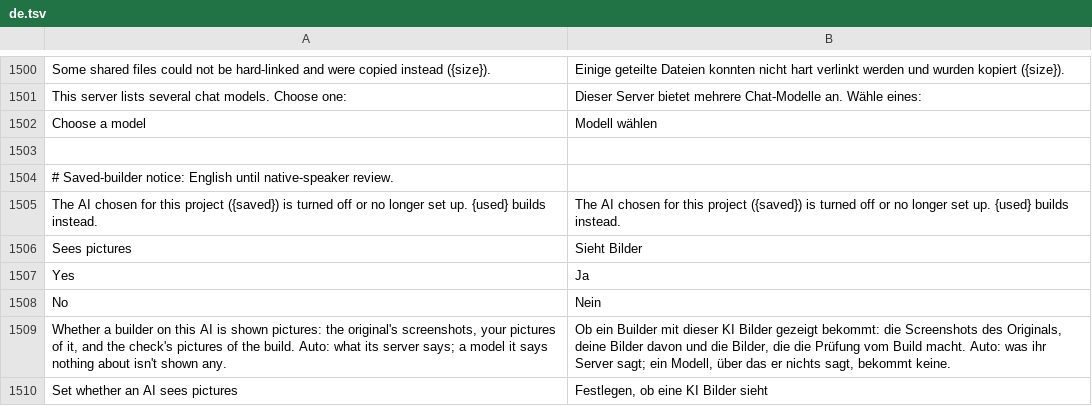
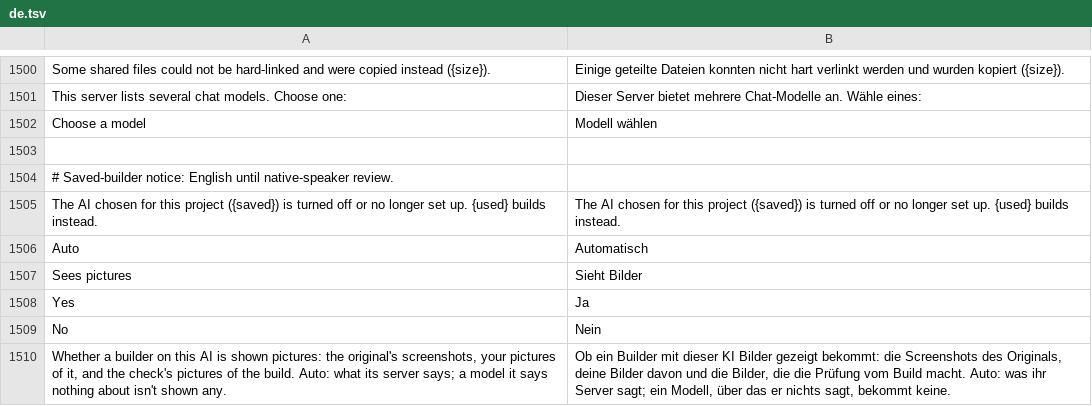
Before and after one commit to dev-maylove/Craft, a TSV file: crates/ui-egui/src/i18n/de.tsv, drawn as a sheet; only a part is shown, gaps mark what is left out; the shorter side is filled out with more unchanged rows.

```diff
--- a/crates/ui-egui/src/i18n/de.tsv
+++ b/crates/ui-egui/src/i18n/de.tsv
@@ -1505,2 +1505,3 @@ Choose a model	Modell wählen
 The AI chosen for this project ({saved}) is turned off or no longer set up. {used} builds instead.	The AI chosen for this project ({saved}) is turned off or no longer set up. {used} builds instead.
+Auto	Automatisch
 Sees pictures	Sieht Bilder
```
Also changed, not shown: crates/ui-egui/src/i18n/cs.tsv, crates/ui-egui/src/i18n/es.tsv, 10 other files.
